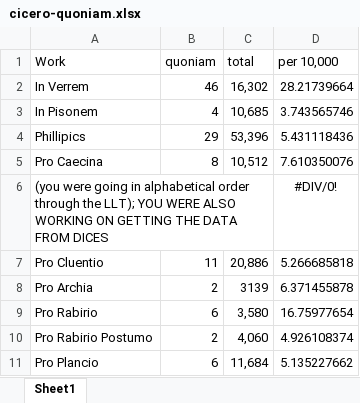
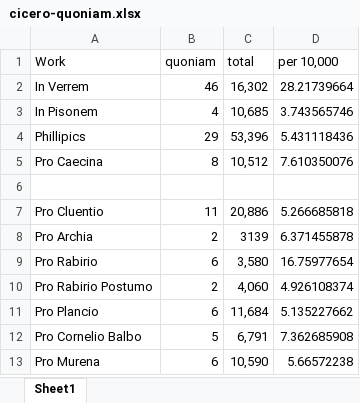
Before and after one commit to cubis182/ma_thesis_23-24, an Excel workbook: Data-output/cicero-quoniam.xlsx, sheet Sheet1, drawn as a sheet; only a part is shown; the shorter side is filled out with more unchanged rows; values as stored, in another font and other column widths than the file's, no borders; the diff names each change by its address in the sheet, - before the commit and + after, or states it on an @@ line.

Commit message:
Update cicero-quoniam.xlsx

```diff
--- a/Data-output/cicero-quoniam.xlsx (sheet Sheet1)
+++ b/Data-output/cicero-quoniam.xlsx (sheet Sheet1)
-row 6: (you were going in alphabetical order through the LLT); YOU WERE ALSO WORKING ON GETTING THE DATA FROM DICES |  |  | #DIV/0!
+row 6: (empty)
```
